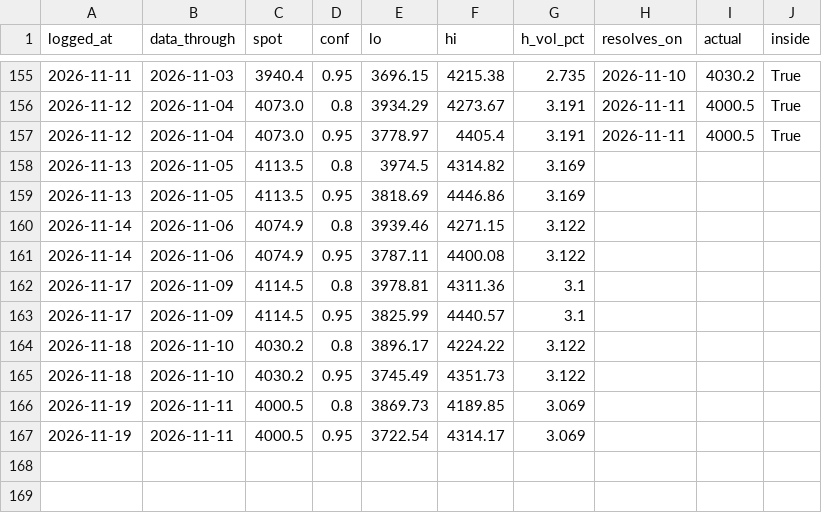
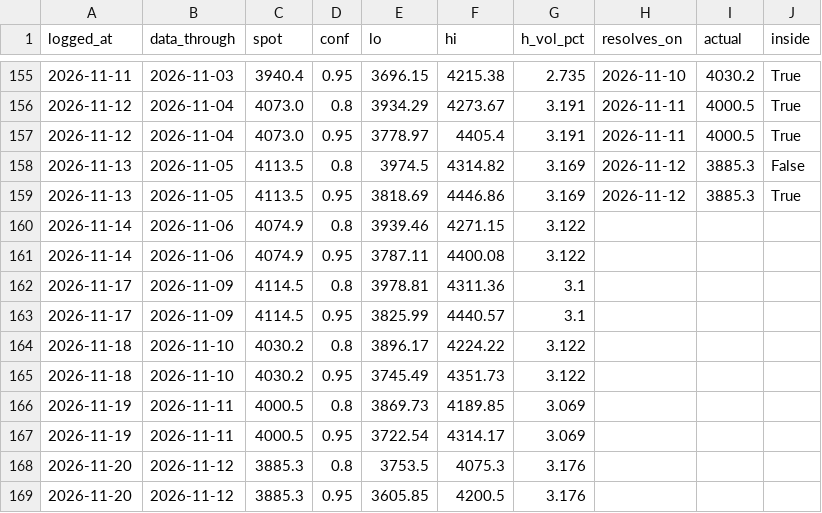
Before and after one commit to Srimurari14/gold-band, a CSV file: logs/predictions.csv, drawn as a sheet; only a part is shown, gaps mark what is left out.

```diff
--- a/logs/predictions.csv
+++ b/logs/predictions.csv
@@ -157,4 +157,4 @@ logged_at,data_through,spot,conf,lo,hi,h_vol_pct,resolves_on,actual,inside
 2026-11-12,2026-11-04,4073.0,0.95,3778.97,4405.4,3.191,2026-11-11,4000.5,True
-2026-11-13,2026-11-05,4113.5,0.8,3974.5,4314.82,3.169,,,
-2026-11-13,2026-11-05,4113.5,0.95,3818.69,4446.86,3.169,,,
+2026-11-13,2026-11-05,4113.5,0.8,3974.5,4314.82,3.169,2026-11-12,3885.3,False
+2026-11-13,2026-11-05,4113.5,0.95,3818.69,4446.86,3.169,2026-11-12,3885.3,True
 2026-11-14,2026-11-06,4074.9,0.8,3939.46,4271.15,3.122,,,
@@ -167 +167,3 @@ logged_at,data_through,spot,conf,lo,hi,h_vol_pct,resolves_on,actual,inside
 2026-11-19,2026-11-11,4000.5,0.95,3722.54,4314.17,3.069,,,
+2026-11-20,2026-11-12,3885.3,0.8,3753.5,4075.3,3.176,,,
+2026-11-20,2026-11-12,3885.3,0.95,3605.85,4200.5,3.176,,,
```
Also changed, not shown: logs/daily_predictions.csv.
